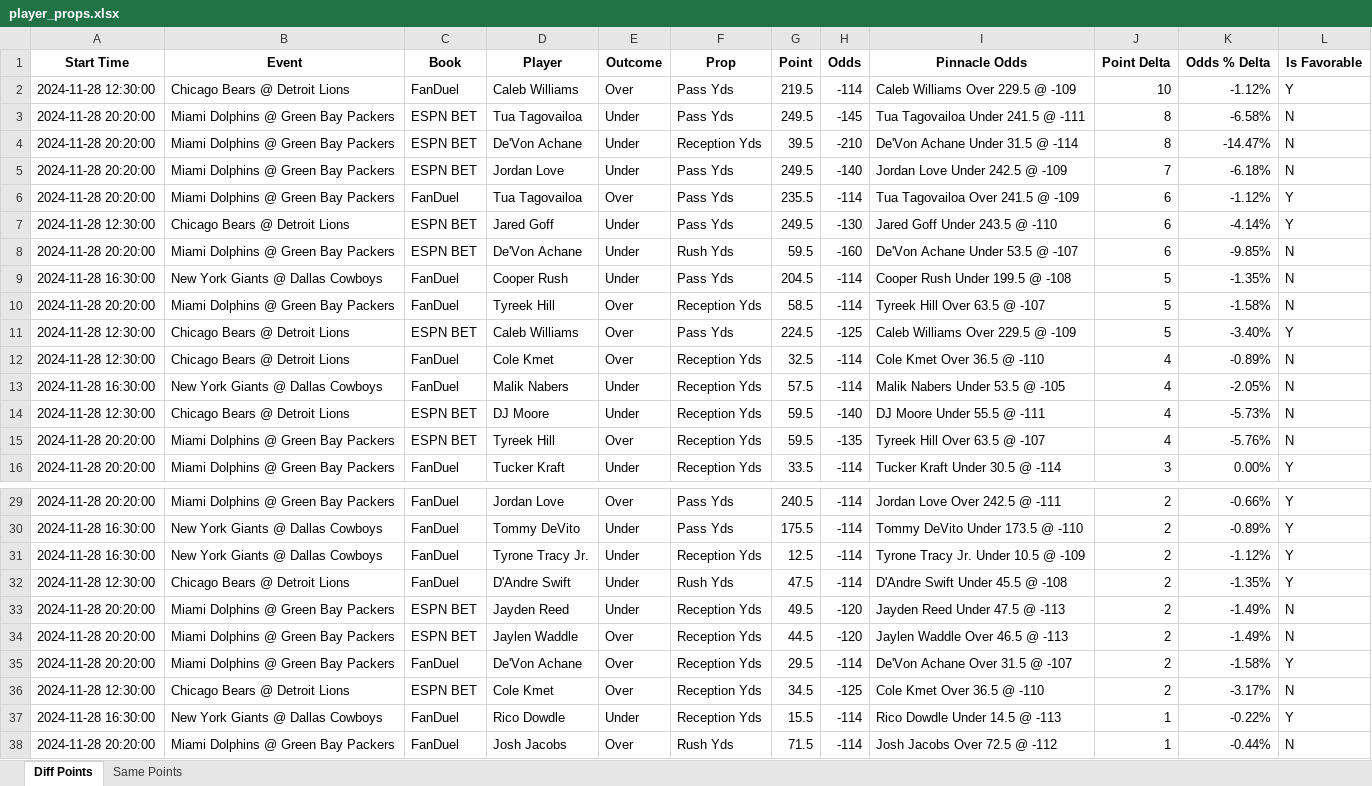
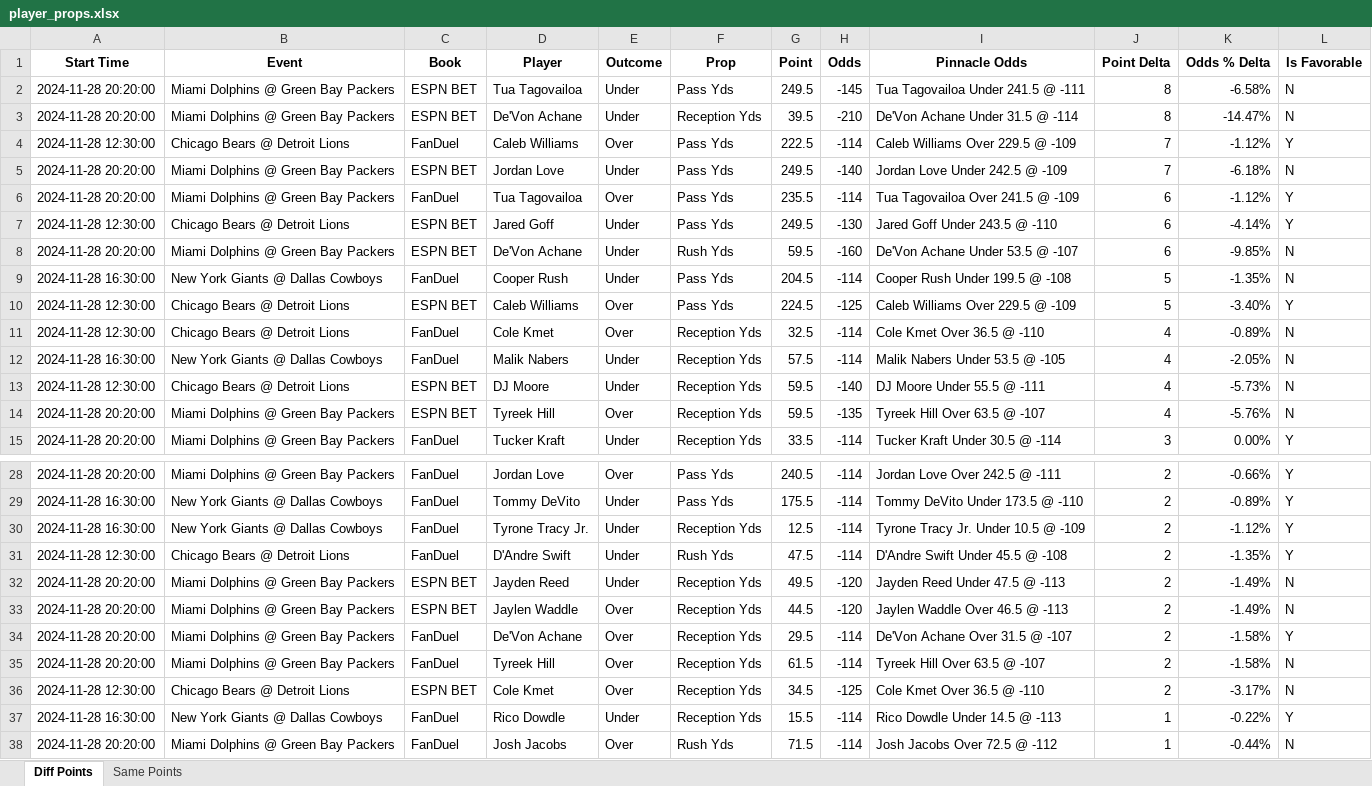
Before and after one commit to rahulShahCode/player-props-scraper, an Excel workbook: player_props.xlsx, sheet Diff Points, drawn as a sheet; only a part is shown, gaps mark what is left out; values as stored, in another font and other column widths than the file's, no borders; removed rows and columns are numbered as before the commit, all else as after; the diff names each change by its address in the sheet, - before the commit and + after, or states it on an @@ line.

```diff
--- a/player_props.xlsx (sheet Diff Points)
+++ b/player_props.xlsx (sheet Diff Points)
-row 2: 2024-11-28 12:30:00 | Chicago Bears @ Detroit Lions | FanDuel | Caleb Williams | Over | Pass Yds | 219.5 | -114 | Caleb Williams Over 229.5 @ -109 | 10 | -1.12% | Y
+row 4: 2024-11-28 12:30:00 | Chicago Bears @ Detroit Lions | FanDuel | Caleb Williams | Over | Pass Yds | 222.5 | -114 | Caleb Williams Over 229.5 @ -109 | 7 | -1.12% | Y
-row 10: 2024-11-28 20:20:00 | Miami Dolphins @ Green Bay Packers | FanDuel | Tyreek Hill | Over | Reception Yds | 58.5 | -114 | Tyreek Hill Over 63.5 @ -107 | 5 | -1.58% | N
+row 35: 2024-11-28 20:20:00 | Miami Dolphins @ Green Bay Packers | FanDuel | Tyreek Hill | Over | Reception Yds | 61.5 | -114 | Tyreek Hill Over 63.5 @ -107 | 2 | -1.58% | N
```
Also changed, not shown: sheet Same Points, 2 other files.
